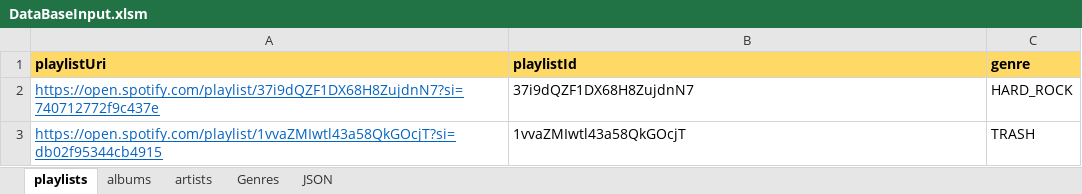
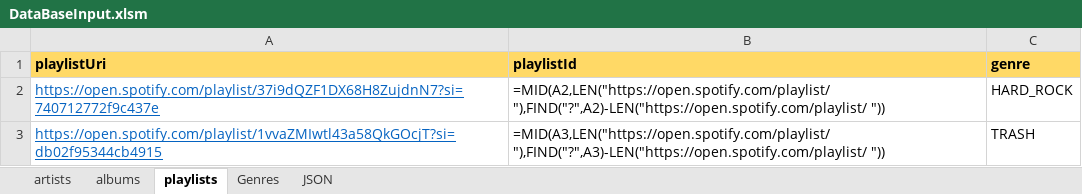
Before and after one commit to juliengamaire/Midnight, an Excel workbook: ThirdParties/DataBase/DataBaseInputs/DataBaseInput.xlsm, sheet playlists, drawn as a sheet; values as stored, in another font and other column widths than the file's, no borders; formulas are shown in place of their values; table styles not drawn; the diff names each change by its address in the sheet, - before the commit and + after, or states it on an @@ line.

Commit message:
DataBaseInput excel template

```diff
--- a/ThirdParties/DataBase/DataBaseInputs/DataBaseInput.xlsm (sheet playlists)
+++ b/ThirdParties/DataBase/DataBaseInputs/DataBaseInput.xlsm (sheet playlists)
@@ sheet tab order changed: artists | albums | playlists | Genres | JSON @@
-B2 (playlistId): 37i9dQZF1DX68H8ZujdnN7
+B2 (playlistId): =MID(A2,LEN("https://open.spotify.com/playlist/ "),FIND("?",A2)-LEN("https://open.spotify.com/playlist/ "))
-B3 (playlistId): 1vvaZMIwtl43a58QkGOcjT
+B3 (playlistId): =MID(A3,LEN("https://open.spotify.com/playlist/ "),FIND("?",A3)-LEN("https://open.spotify.com/playlist/ "))
```
Also changed, not shown: sheet albums, sheet artists.
